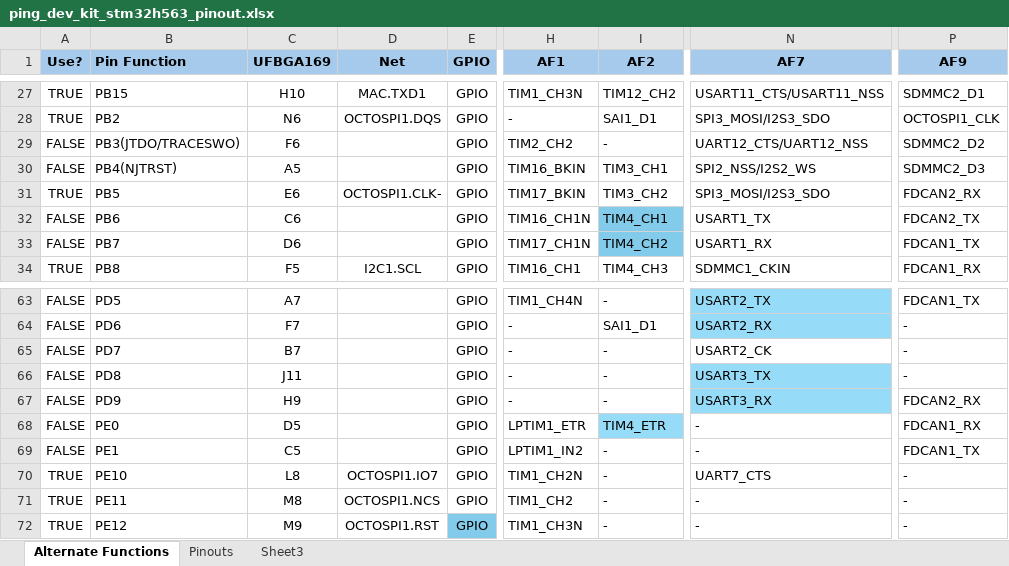
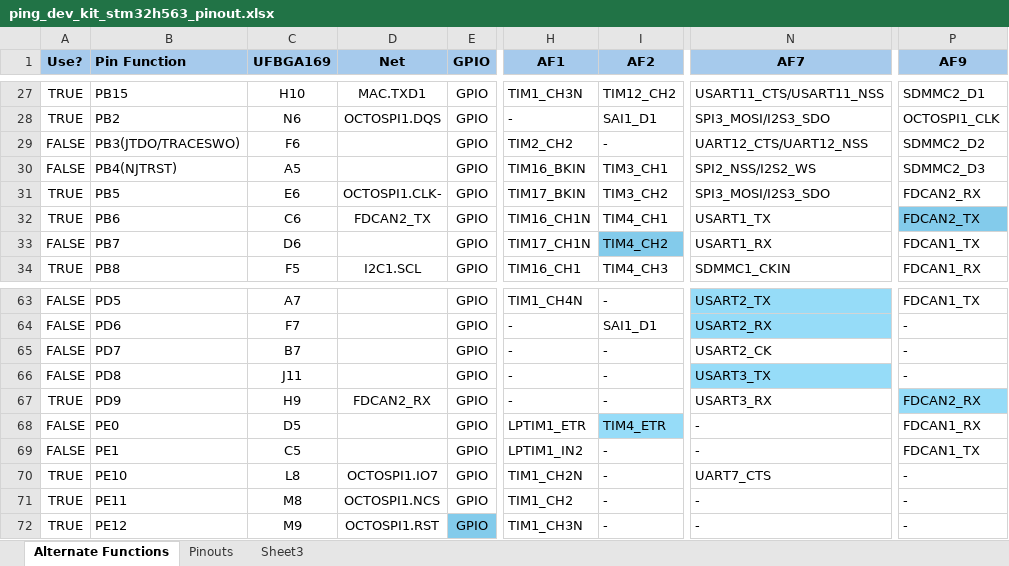
Before and after one commit to bluerobotics/ping-dev-kit, an Excel workbook: ping_dev_kit_stm32h563_pinout.xlsx, sheet Alternate Functions, drawn as a sheet; only a part is shown, gaps mark what is left out; values as stored, in another font and other column widths than the file's, no borders; charts and pictures and conditional formats not drawn; the diff names each change by its address in the sheet, - before the commit and + after, or states it on an @@ line.

Commit message:
updated pinout sheet

```diff
--- a/ping_dev_kit_stm32h563_pinout.xlsx (sheet Alternate Functions)
+++ b/ping_dev_kit_stm32h563_pinout.xlsx (sheet Alternate Functions)
-A32 (Use?): FALSE
+A32 (Use?): TRUE
-D32 (Net): (empty)
+D32 (Net): FDCAN2_TX
-I32 fill: #83CBEB
+I32 fill: none
-P32 fill: none
+P32 fill: #83CBEB
-A67 (Use?): FALSE
+A67 (Use?): TRUE
-D67 (Net): (empty)
+D67 (Net): FDCAN2_RX
-N67 fill: #96DCF8
+N67 fill: none
-P67 fill: none
+P67 fill: #96DCF8
```
Also changed, not shown: formulas that keep their value, 1 other file.
